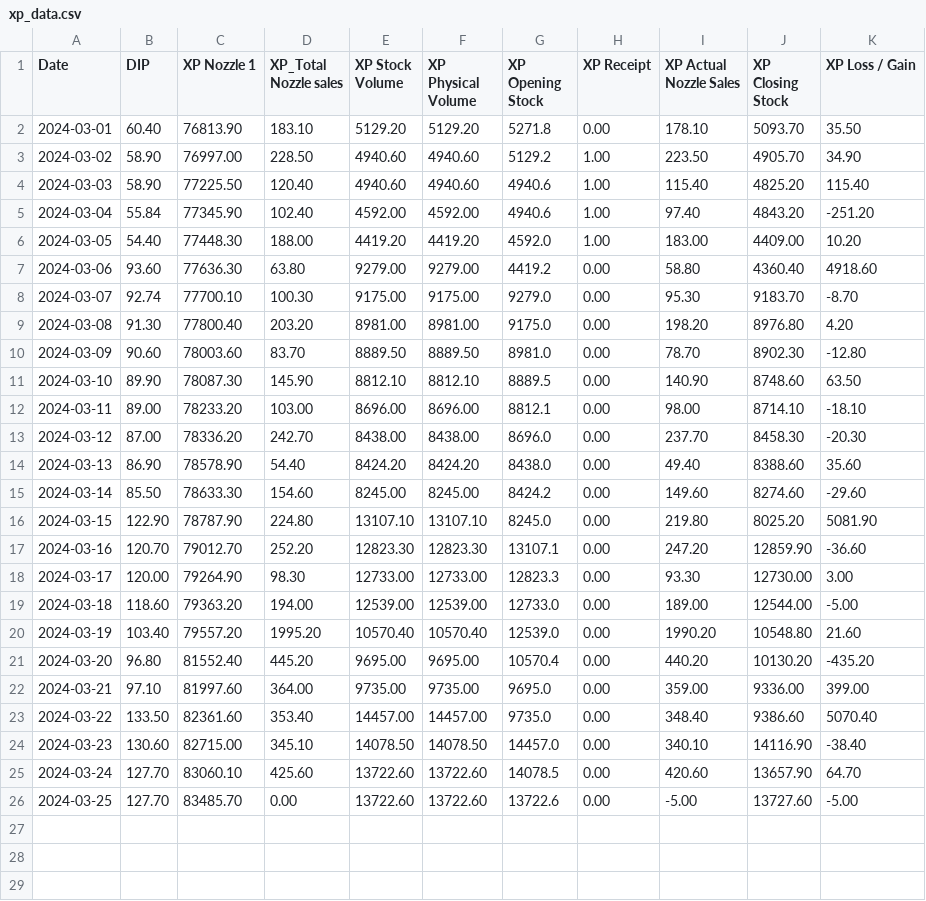
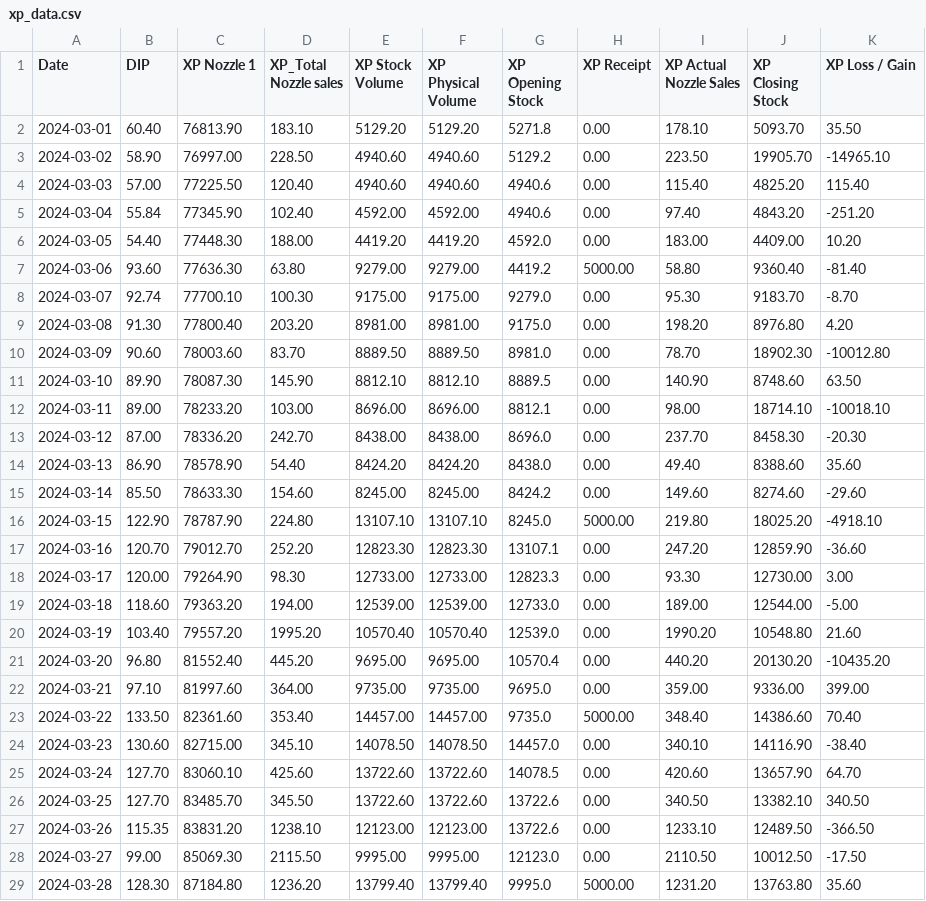
Before and after one commit to Tikam02/KSK-IOCL-ERP, a CSV file: data/xp_data.csv, drawn as a sheet; only a part is shown; the diff covers the shown part only.

```diff
--- a/data/xp_data.csv
+++ b/data/xp_data.csv
@@ -2,12 +2,12 @@ Date,DIP,XP Nozzle 1,XP_Total Nozzle sales,XP Stock Volume,XP Physical Volume,XP
 2024-03-01,60.40,76813.90,183.10,5129.20,5129.20,5271.8,0.00,178.10,5093.70,35.50
-2024-03-02,58.90,76997.00,228.50,4940.60,4940.60,5129.2,1.00,223.50,4905.70,34.90
-2024-03-03,58.90,77225.50,120.40,4940.60,4940.60,4940.6,1.00,115.40,4825.20,115.40
-2024-03-04,55.84,77345.90,102.40,4592.00,4592.00,4940.6,1.00,97.40,4843.20,-251.20
-2024-03-05,54.40,77448.30,188.00,4419.20,4419.20,4592.0,1.00,183.00,4409.00,10.20
-2024-03-06,93.60,77636.30,63.80,9279.00,9279.00,4419.2,0.00,58.80,4360.40,4918.60
+2024-03-02,58.90,76997.00,228.50,4940.60,4940.60,5129.2,0.00,223.50,19905.70,-14965.10
+2024-03-03,57.00,77225.50,120.40,4940.60,4940.60,4940.6,0.00,115.40,4825.20,115.40
+2024-03-04,55.84,77345.90,102.40,4592.00,4592.00,4940.6,0.00,97.40,4843.20,-251.20
+2024-03-05,54.40,77448.30,188.00,4419.20,4419.20,4592.0,0.00,183.00,4409.00,10.20
+2024-03-06,93.60,77636.30,63.80,9279.00,9279.00,4419.2,5000.00,58.80,9360.40,-81.40
 2024-03-07,92.74,77700.10,100.30,9175.00,9175.00,9279.0,0.00,95.30,9183.70,-8.70
 2024-03-08,91.30,77800.40,203.20,8981.00,8981.00,9175.0,0.00,198.20,8976.80,4.20
-2024-03-09,90.60,78003.60,83.70,8889.50,8889.50,8981.0,0.00,78.70,8902.30,-12.80
+2024-03-09,90.60,78003.60,83.70,8889.50,8889.50,8981.0,0.00,78.70,18902.30,-10012.80
 2024-03-10,89.90,78087.30,145.90,8812.10,8812.10,8889.5,0.00,140.90,8748.60,63.50
-2024-03-11,89.00,78233.20,103.00,8696.00,8696.00,8812.1,0.00,98.00,8714.10,-18.10
+2024-03-11,89.00,78233.20,103.00,8696.00,8696.00,8812.1,0.00,98.00,18714.10,-10018.10
 2024-03-12,87.00,78336.20,242.70,8438.00,8438.00,8696.0,0.00,237.70,8458.30,-20.30
@@ -15,3 +15,3 @@ Date,DIP,XP Nozzle 1,XP_Total Nozzle sales,XP Stock Volume,XP Physical Volume,XP
 2024-03-14,85.50,78633.30,154.60,8245.00,8245.00,8424.2,0.00,149.60,8274.60,-29.60
-2024-03-15,122.90,78787.90,224.80,13107.10,13107.10,8245.0,0.00,219.80,8025.20,5081.90
+2024-03-15,122.90,78787.90,224.80,13107.10,13107.10,8245.0,5000.00,219.80,18025.20,-4918.10
 2024-03-16,120.70,79012.70,252.20,12823.30,12823.30,13107.1,0.00,247.20,12859.90,-36.60
@@ -20,7 +20,10 @@ Date,DIP,XP Nozzle 1,XP_Total Nozzle sales,XP Stock Volume,XP Physical Volume,XP
 2024-03-19,103.40,79557.20,1995.20,10570.40,10570.40,12539.0,0.00,1990.20,10548.80,21.60
-2024-03-20,96.80,81552.40,445.20,9695.00,9695.00,10570.4,0.00,440.20,10130.20,-435.20
+2024-03-20,96.80,81552.40,445.20,9695.00,9695.00,10570.4,0.00,440.20,20130.20,-10435.20
 2024-03-21,97.10,81997.60,364.00,9735.00,9735.00,9695.0,0.00,359.00,9336.00,399.00
-2024-03-22,133.50,82361.60,353.40,14457.00,14457.00,9735.0,0.00,348.40,9386.60,5070.40
+2024-03-22,133.50,82361.60,353.40,14457.00,14457.00,9735.0,5000.00,348.40,14386.60,70.40
 2024-03-23,130.60,82715.00,345.10,14078.50,14078.50,14457.0,0.00,340.10,14116.90,-38.40
 2024-03-24,127.70,83060.10,425.60,13722.60,13722.60,14078.5,0.00,420.60,13657.90,64.70
-2024-03-25,127.70,83485.70,0.00,13722.60,13722.60,13722.6,0.00,-5.00,13727.60,-5.00
+2024-03-25,127.70,83485.70,345.50,13722.60,13722.60,13722.6,0.00,340.50,13382.10,340.50
+2024-03-26,115.35,83831.20,1238.10,12123.00,12123.00,13722.6,0.00,1233.10,12489.50,-366.50
+2024-03-27,99.00,85069.30,2115.50,9995.00,9995.00,12123.0,0.00,2110.50,10012.50,-17.50
+2024-03-28,128.30,87184.80,1236.20,13799.40,13799.40,9995.0,5000.00,1231.20,13763.80,35.60
```
Also changed, not shown: 4 added rows elsewhere in this file, data/data.csv, data/hs_data.csv, 6 other files.
